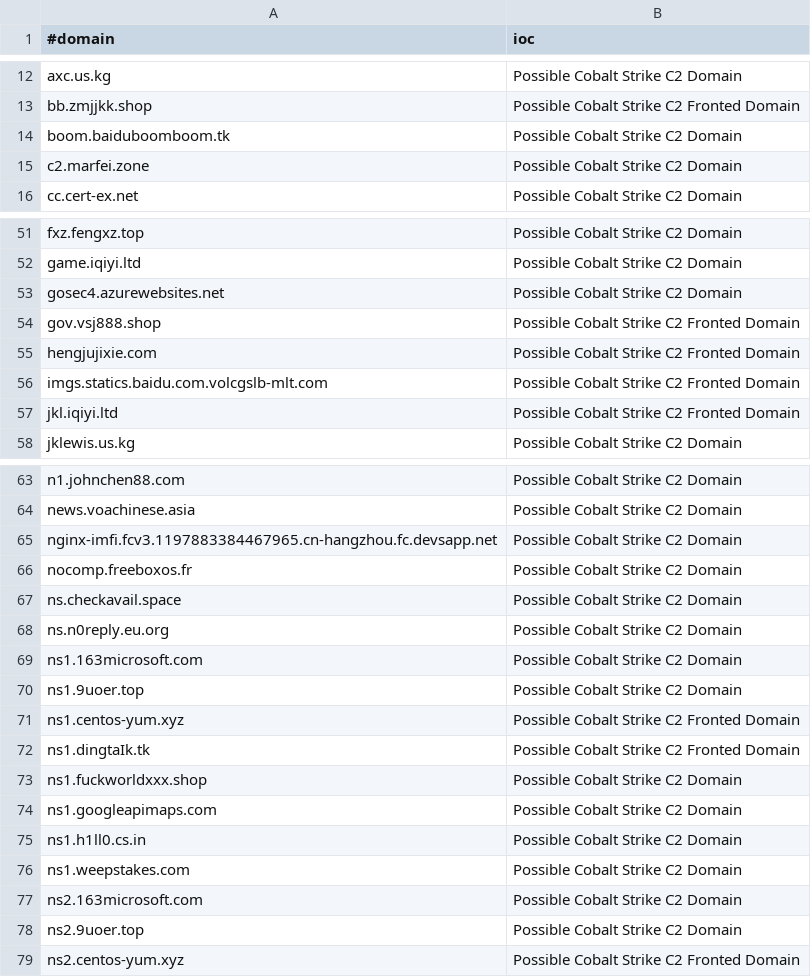
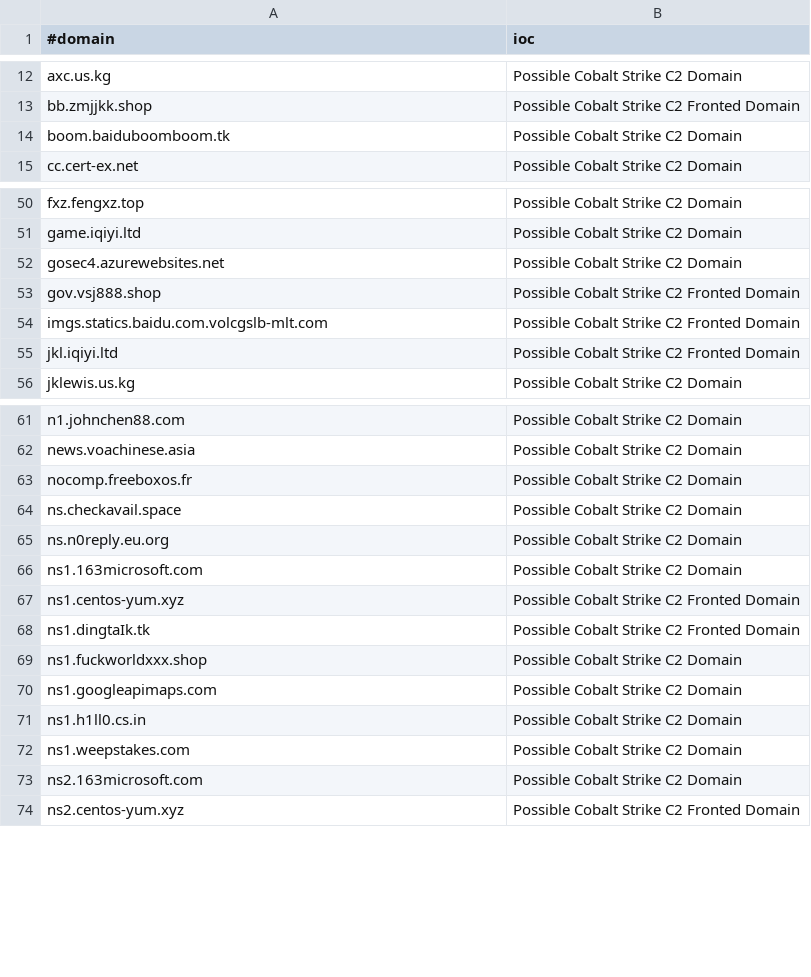
Before and after one commit to Xavier001/IOCs, a CSV file: domainC2s-filter-abused.csv, drawn as a sheet; only a part is shown, gaps mark what is left out; the diff names each change by its address in the sheet, - before the commit and + after, or states it on an @@ line.

```diff
--- a/domainC2s-filter-abused.csv
+++ b/domainC2s-filter-abused.csv
-row 15: c2.marfei.zone | Possible Cobalt Strike C2 Domain
-row 55: hengjujixie.com | Possible Cobalt Strike C2 Fronted Domain
-row 65: nginx-imfi.fcv3.1197883384467965.cn-hangzhou.fc.devsapp.net | Possible Cobalt Strike C2 Domain
-row 70: ns1.9uoer.top | Possible Cobalt Strike C2 Domain
-row 78: ns2.9uoer.top | Possible Cobalt Strike C2 Domain
```
Also changed, not shown: IPC2s.csv, domainC2swithURL.csv, 4 other files.
